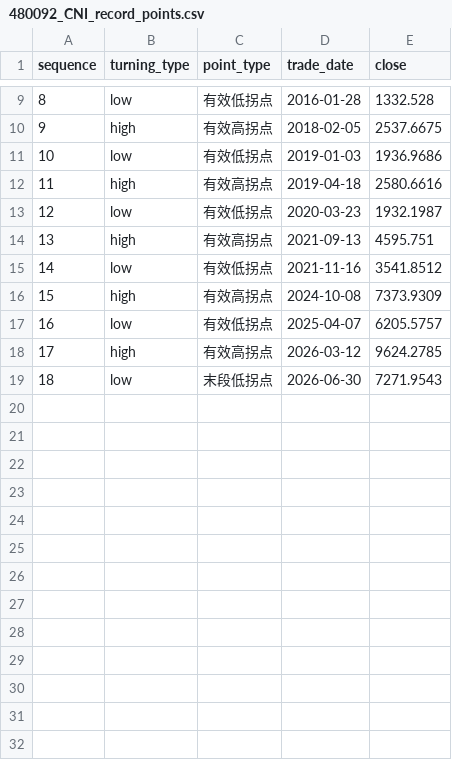
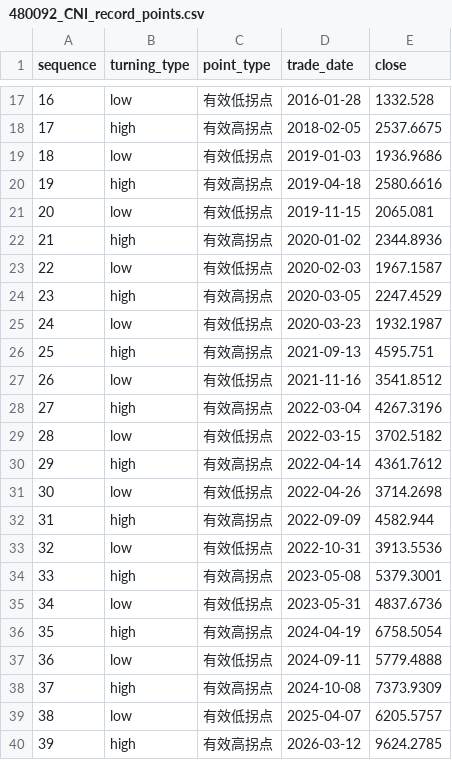
Before and after one commit to imherro/MyInvestTest, a CSV file: output/480092_CNI_record_points.csv, drawn as a sheet; only a part is shown, gaps mark what is left out; the shorter side is filled out with more unchanged rows; the diff covers the shown part only; the diff names each change by its address in the sheet, - before the commit and + after, or states it on an @@ line.

Commit message:
Show segment returns on CNI turning chart

```diff
--- a/output/480092_CNI_record_points.csv
+++ b/output/480092_CNI_record_points.csv
@@ column A (sequence) renumbered from row 10 down @@
+row 21: 20 | low | 有效低拐点 | 2019-11-15 | 2065.081
+row 22: 21 | high | 有效高拐点 | 2020-01-02 | 2344.8936
+row 23: 22 | low | 有效低拐点 | 2020-02-03 | 1967.1587
+row 24: 23 | high | 有效高拐点 | 2020-03-05 | 2247.4529
+row 28: 27 | high | 有效高拐点 | 2022-03-04 | 4267.3196
+row 29: 28 | low | 有效低拐点 | 2022-03-15 | 3702.5182
+row 30: 29 | high | 有效高拐点 | 2022-04-14 | 4361.7612
+row 31: 30 | low | 有效低拐点 | 2022-04-26 | 3714.2698
+row 32: 31 | high | 有效高拐点 | 2022-09-09 | 4582.944
+row 33: 32 | low | 有效低拐点 | 2022-10-31 | 3913.5536
+row 34: 33 | high | 有效高拐点 | 2023-05-08 | 5379.3001
+row 35: 34 | low | 有效低拐点 | 2023-05-31 | 4837.6736
+row 36: 35 | high | 有效高拐点 | 2024-04-19 | 6758.5054
+row 37: 36 | low | 有效低拐点 | 2024-09-11 | 5779.4888
```
Also changed, not shown: 8 added rows elsewhere in this file, output/480092_CNI_daily.csv, output/a_share_free_cash_flow_total_return.csv, 4 other files.
